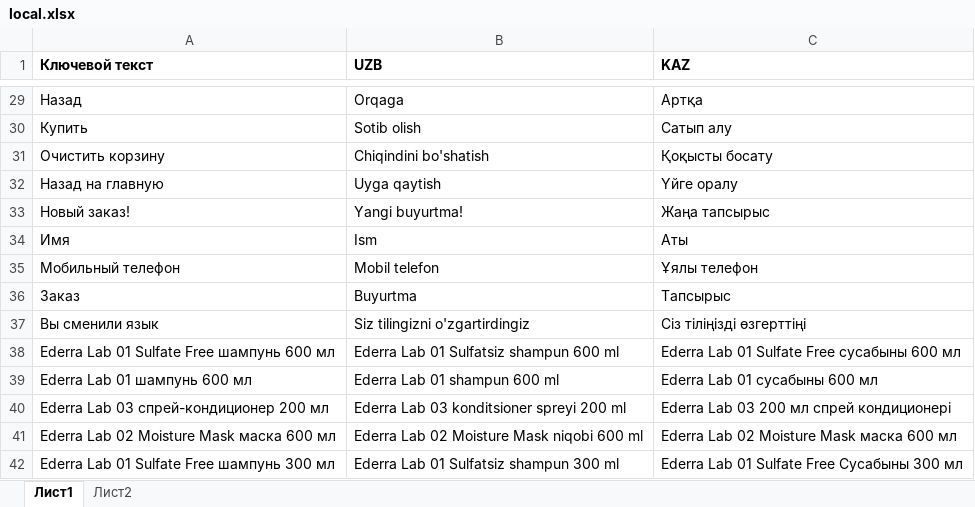
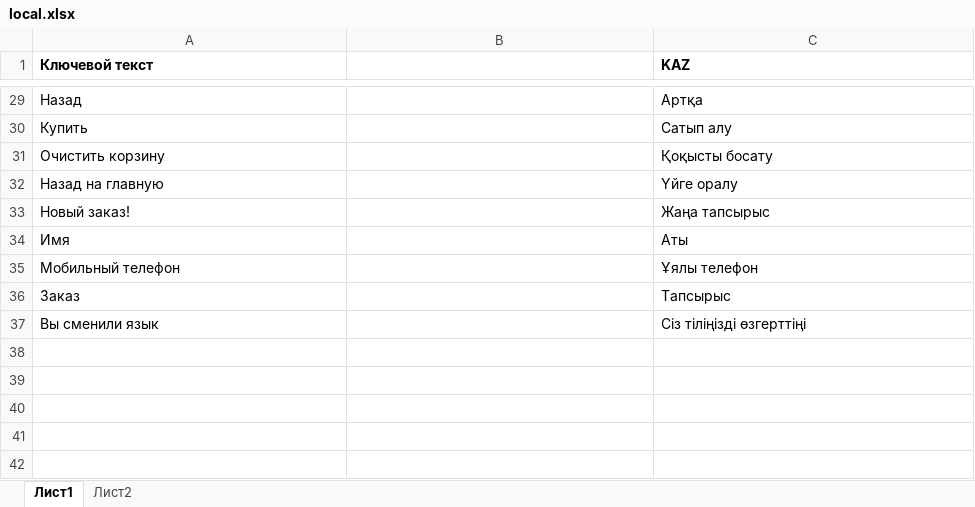
Before and after one commit to Deaspecty/Botik_Shop, an Excel workbook: tgbot/data/locales/local.xlsx, sheet Лист1, drawn as a sheet; only a part is shown, gaps mark what is left out; values as stored, in another font and other column widths than the file's, no borders; the diff covers the shown part only; the diff names each change by its address in the sheet, - before the commit and + after, or states it on an @@ line.

```diff
--- a/tgbot/data/locales/local.xlsx (sheet Лист1)
+++ b/tgbot/data/locales/local.xlsx (sheet Лист1)
-B1: UZB
+B1: (empty)
-B29: Orqaga
+B29: (empty)
-B30: Sotib olish
+B30: (empty)
-B31: Chiqindini bo'shatish
+B31: (empty)
-B32: Uyga qaytish
+B32: (empty)
-B33: Yangi buyurtma!
+B33: (empty)
-B34: Ism
+B34: (empty)
-B35: Mobil telefon
+B35: (empty)
-B36: Buyurtma
+B36: (empty)
-B37: Siz tilingizni o'zgartirdingiz
+B37: (empty)
-row 38: Ederra Lab 01 Sulfate Free шампунь 600 мл | Ederra Lab 01 Sulfatsiz shampun 600 ml | Ederra Lab 01 Sulfate Free сусабыны 600 мл
+row 38: (empty)
-row 39: Ederra Lab 01 шампунь 600 мл | Ederra Lab 01 shampun 600 ml | Ederra Lab 01 сусабыны 600 мл
+row 39: (empty)
-row 40: Ederra Lab 03 спрей-кондиционер 200 мл | Ederra Lab 03 konditsioner spreyi 200 ml | Ederra Lab 03 200 мл спрей кондиционері
+row 40: (empty)
-row 41: Ederra Lab 02 Moisture Mask маска 600 мл | Ederra Lab 02 Moisture Mask niqobi 600 ml | Ederra Lab 02 Moisture Mask маска 600 мл
+row 41: (empty)
-row 42: Ederra Lab 01 Sulfate Free шампунь 300 мл | Ederra Lab 01 Sulfatsiz shampun 300 ml | Ederra Lab 01 Sulfate Free Сусабыны 300 мл
+row 42: (empty)
```
Also changed, not shown: 21 added rows, 1 removed row and 86 edited cells elsewhere in this sheet, 17 other files.
